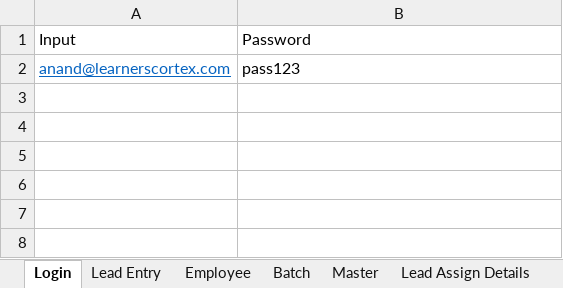
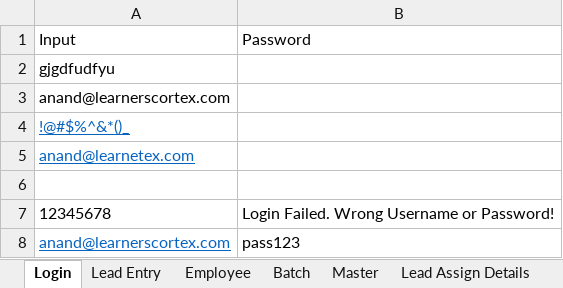
Before and after one commit to vijaynirmal1988/TestAutomation, an Excel workbook: TestData.xlsx, sheet Login, drawn as a sheet; values as stored, in another font and other column widths than the file's, no borders; the diff names each change by its address in the sheet, - before the commit and + after, or states it on an @@ line.

Commit message:
login update 23-01-20

```diff
--- a/TestData.xlsx (sheet Login)
+++ b/TestData.xlsx (sheet Login)
+row 2: gjgdfudfyu
+row 3: anand@learnerscortex.com
+row 4: !@#$%^&*()_
+row 5: anand@learnetex.com
+row 6: (empty)
+row 7: 12345678 | Login Failed. Wrong Username or Password!
```
Also changed, not shown: sheet Lead Entry, other sheet tabs, 17 other files.
